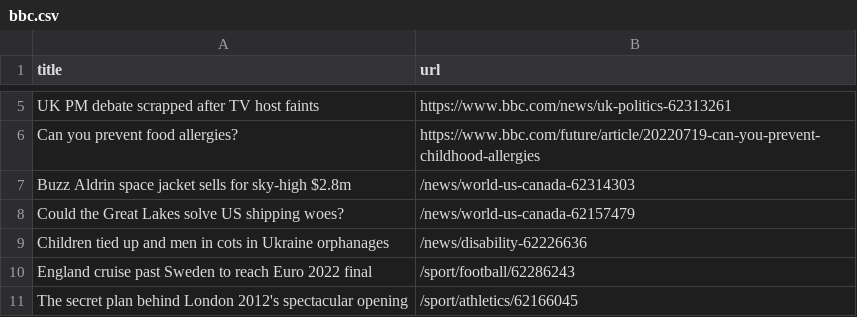
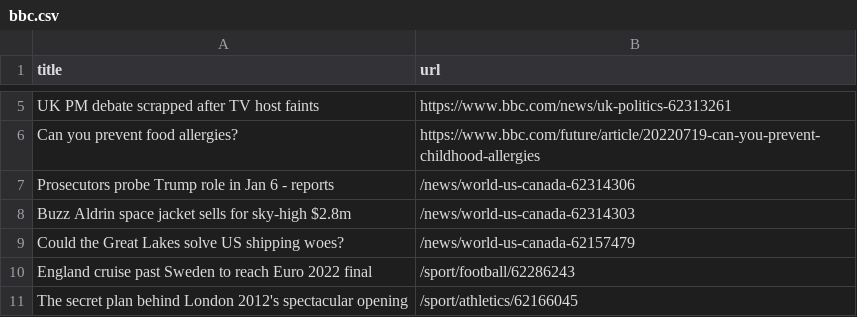
Before and after one commit to miotomita/automatic-scraper-bbc, a CSV file: bbc.csv, drawn as a sheet; only a part is shown, gaps mark what is left out; removed rows and columns are numbered as before the commit, all else as after; the diff names each change by its address in the sheet, - before the commit and + after, or states it on an @@ line.

```diff
--- a/bbc.csv
+++ b/bbc.csv
+row 7: Prosecutors probe Trump role in Jan 6 - reports | /news/world-us-canada-62314306
-row 9: Children tied up and men in cots in Ukraine orphanages | /news/disability-62226636
```
